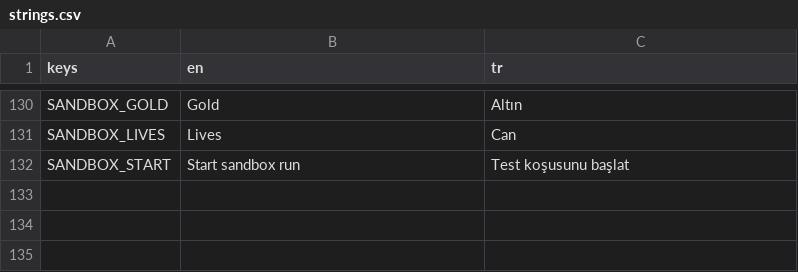
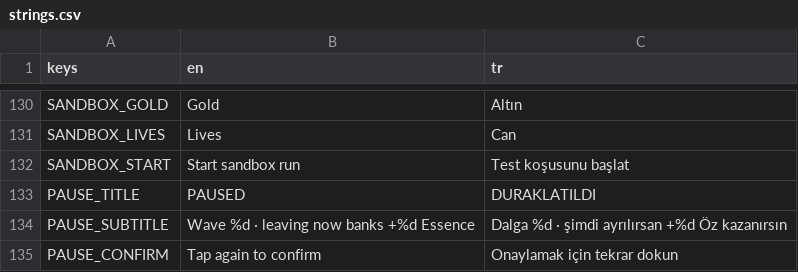
Before and after one commit to acansahin/godot-tower-defense-, a CSV file: godottowerdefense/assets/i18n/strings.csv, drawn as a sheet; only a part is shown, gaps mark what is left out.

```diff
--- a/godottowerdefense/assets/i18n/strings.csv
+++ b/godottowerdefense/assets/i18n/strings.csv
@@ -132 +132,4 @@ SANDBOX_LIVES,Lives,Can
 SANDBOX_START,Start sandbox run,Test koşusunu başlat
+PAUSE_TITLE,PAUSED,DURAKLATILDI
+PAUSE_SUBTITLE,Wave %d  ·  leaving now banks +%d Essence,Dalga %d  ·  şimdi ayrılırsan +%d Öz kazanırsın
+PAUSE_CONFIRM,Tap again to confirm,Onaylamak için tekrar dokun
```
Also changed, not shown: 13 other files.
